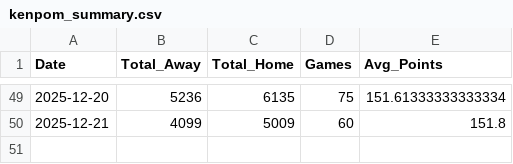
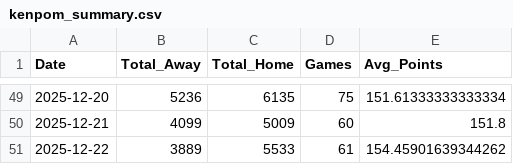
Before and after one commit to mattvmose/data-330-basketball-data, a CSV file: basketball_data/kenpom_summary.csv, drawn as a sheet; only a part is shown, gaps mark what is left out; the diff names each change by its address in the sheet, - before the commit and + after, or states it on an @@ line.

```diff
--- a/basketball_data/kenpom_summary.csv
+++ b/basketball_data/kenpom_summary.csv
+row 51: 2025-12-22 | 3889 | 5533 | 61 | 154.45901639344262
```
